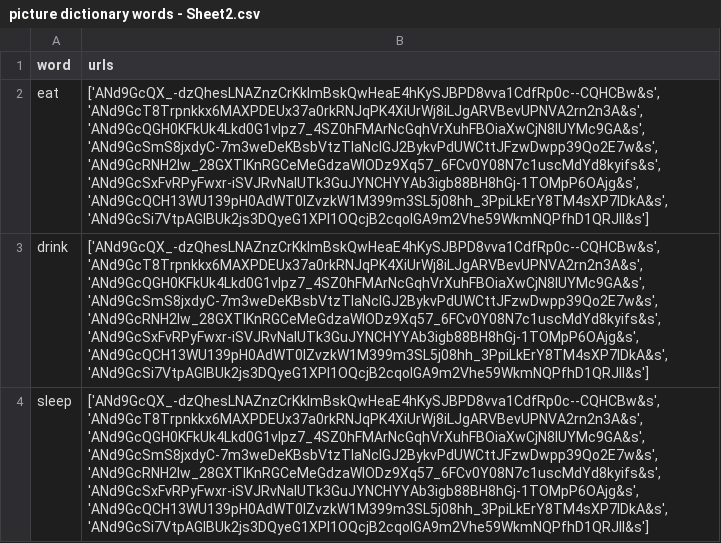
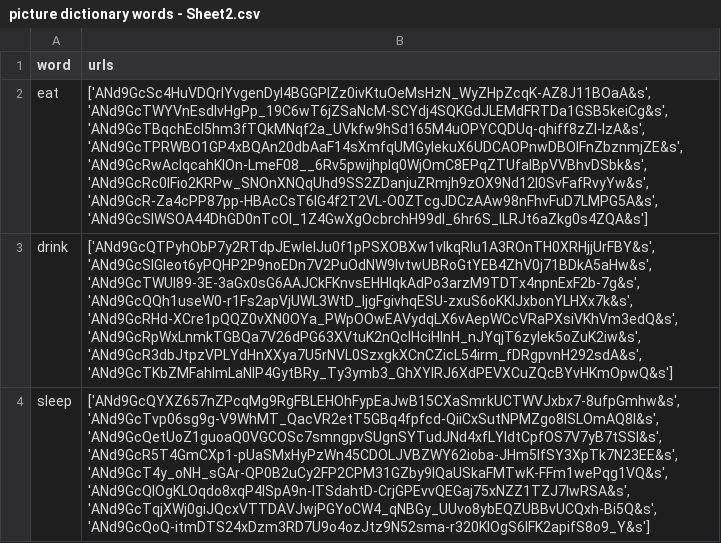
Before and after one commit to Michael-Strohmeier/kanji-img, a CSV file: picture dictionary words - Sheet2.csv, drawn as a sheet.

Commit message:
Update picture dictionary words - Sheet2.csv

```diff
--- a/picture dictionary words - Sheet2.csv
+++ b/picture dictionary words - Sheet2.csv
@@ -1,4 +1,4 @@
 word,urls
-eat,"['ANd9GcQX_-dzQhesLNAZnzCrKkImBskQwHeaE4hKySJBPD8vva1CdfRp0c--CQHCBw&s', 'ANd9GcT8Trpnkkx6MAXPDEUx37a0rkRNJqPK4XiUrWj8iLJgARVBevUPNVA2rn2n3A&s', 'ANd9GcQGH0KFkUk4Lkd0G1vlpz7_4SZ0hFMArNcGqhVrXuhFBOiaXwCjN8IUYMc9GA&s', 'ANd9GcSmS8jxdyC-7m3weDeKBsbVtzTlaNcIGJ2BykvPdUWCttJFzwDwpp39Qo2E7w&s', 'ANd9GcRNH2Iw_28GXTlKnRGCeMeGdzaWIODz9Xq57_6FCv0Y08N7c1uscMdYd8kyifs&s', 'ANd9GcSxFvRPyFwxr-iSVJRvNaIUTk3GuJYNCHYYAb3igb88BH8hGj-1TOMpP6OAjg&s', 'ANd9GcQCH13WU139pH0AdWT0IZvzkW1M399m3SL5j08hh_3PpiLkErY8TM4sXP7IDkA&s', 'ANd9GcSi7VtpAGIBUk2js3DQyeG1XPl1OQcjB2cqoIGA9m2Vhe59WkmNQPfhD1QRJII&s']"
-drink,"['ANd9GcQX_-dzQhesLNAZnzCrKkImBskQwHeaE4hKySJBPD8vva1CdfRp0c--CQHCBw&s', 'ANd9GcT8Trpnkkx6MAXPDEUx37a0rkRNJqPK4XiUrWj8iLJgARVBevUPNVA2rn2n3A&s', 'ANd9GcQGH0KFkUk4Lkd0G1vlpz7_4SZ0hFMArNcGqhVrXuhFBOiaXwCjN8IUYMc9GA&s', 'ANd9GcSmS8jxdyC-7m3weDeKBsbVtzTlaNcIGJ2BykvPdUWCttJFzwDwpp39Qo2E7w&s', 'ANd9GcRNH2Iw_28GXTlKnRGCeMeGdzaWIODz9Xq57_6FCv0Y08N7c1uscMdYd8kyifs&s', 'ANd9GcSxFvRPyFwxr-iSVJRvNaIUTk3GuJYNCHYYAb3igb88BH8hGj-1TOMpP6OAjg&s', 'ANd9GcQCH13WU139pH0AdWT0IZvzkW1M399m3SL5j08hh_3PpiLkErY8TM4sXP7IDkA&s', 'ANd9GcSi7VtpAGIBUk2js3DQyeG1XPl1OQcjB2cqoIGA9m2Vhe59WkmNQPfhD1QRJII&s']"
-sleep,"['ANd9GcQX_-dzQhesLNAZnzCrKkImBskQwHeaE4hKySJBPD8vva1CdfRp0c--CQHCBw&s', 'ANd9GcT8Trpnkkx6MAXPDEUx37a0rkRNJqPK4XiUrWj8iLJgARVBevUPNVA2rn2n3A&s', 'ANd9GcQGH0KFkUk4Lkd0G1vlpz7_4SZ0hFMArNcGqhVrXuhFBOiaXwCjN8IUYMc9GA&s', 'ANd9GcSmS8jxdyC-7m3weDeKBsbVtzTlaNcIGJ2BykvPdUWCttJFzwDwpp39Qo2E7w&s', 'ANd9GcRNH2Iw_28GXTlKnRGCeMeGdzaWIODz9Xq57_6FCv0Y08N7c1uscMdYd8kyifs&s', 'ANd9GcSxFvRPyFwxr-iSVJRvNaIUTk3GuJYNCHYYAb3igb88BH8hGj-1TOMpP6OAjg&s', 'ANd9GcQCH13WU139pH0AdWT0IZvzkW1M399m3SL5j08hh_3PpiLkErY8TM4sXP7IDkA&s', 'ANd9GcSi7VtpAGIBUk2js3DQyeG1XPl1OQcjB2cqoIGA9m2Vhe59WkmNQPfhD1QRJII&s']"
+eat,"['ANd9GcSc4HuVDQrlYvgenDyl4BGGPlZz0ivKtuOeMsHzN_WyZHpZcqK-AZ8J11BOaA&s', 'ANd9GcTWYVnEsdlvHgPp_19C6wT6jZSaNcM-SCYdj4SQKGdJLEMdFRTDa1GSB5keiCg&s', 'ANd9GcTBqchEcI5hm3fTQkMNqf2a_UVkfw9hSd165M4uOPYCQDUq-qhiff8zZl-lzA&s', 'ANd9GcTPRWBO1GP4xBQAn20dbAaF14sXmfqUMGyIekuX6UDCAOPnwDBOIFnZbznmjZE&s', 'ANd9GcRwAclqcahKIOn-LmeF08__6Rv5pwijhplq0WjOmC8EPqZTUfalBpVVBhvDSbk&s', 'ANd9GcRc0lFio2KRPw_SNOnXNQqUhd9SS2ZDanjuZRmjh9zOX9Nd12l0SvFafRvyYw&s', 'ANd9GcR-Za4cPP87pp-HBAcCsT6IG4f2T2VL-O0ZTcgJDCzAAw98nFhvFuD7LMPG5A&s', 'ANd9GcSIWSOA44DhGD0nTcOI_1Z4GwXgOcbrchH99dI_6hr6S_lLRJt6aZkg0s4ZQA&s']"
+drink,"['ANd9GcQTPyhObP7y2RTdpJEwlelJu0f1pPSXOBXw1vlkqRlu1A3ROnTH0XRHjjUrFBY&s', 'ANd9GcSlGIeot6yPQHP2P9noEDn7V2PuOdNW9lvtwUBRoGtYEB4ZhV0j71BDkA5aHw&s', 'ANd9GcTWUI89-3E-3aGx0sG6AAJCkFKnvsEHHlqkAdPo3arzM9TDTx4npnExF2b-7g&s', 'ANd9GcQQh1useW0-r1Fs2apVjUWL3WtD_ljgFgivhqESU-zxuS6oKKIJxbonYLHXx7k&s', 'ANd9GcRHd-XCre1pQQZ0vXN0OYa_PWpOOwEAVydqLX6vAepWCcVRaPXsiVKhVm3edQ&s', 'ANd9GcRpWxLnmkTGBQa7V26dPG63XVtuK2nQcIHciHlnH_nJYqjT6zyIek5oZuK2iw&s', 'ANd9GcR3dbJtpzVPLYdHnXXya7U5rNVL0SzxgkXCnCZicL54irm_fDRgpvnH292sdA&s', 'ANd9GcTKbZMFahImLaNlP4GytBRy_Ty3ymb3_GhXYlRJ6XdPEVXCuZQcBYvHKmOpwQ&s']"
+sleep,"['ANd9GcQYXZ657nZPcqMg9RgFBLEHOhFypEaJwB15CXaSmrkUCTWVJxbx7-8ufpGmhw&s', 'ANd9GcTvp06sg9g-V9WhMT_QacVR2etT5GBq4fpfcd-QiiCxSutNPMZgo8ISLOmAQ8I&s', 'ANd9GcQetUoZ1guoaQ0VGCOSc7smngpvSUgnSYTudJNd4xfLYIdtCpfOS7V7yB7tSSI&s', 'ANd9GcR5T4GmCXp1-pUaSMxHyPzWn45CDOLJVBZWY62ioba-JHm5IfSY3XpTk7N23EE&s', 'ANd9GcT4y_oNH_sGAr-QP0B2uCy2FP2CPM31GZby9IQaUSkaFMTwK-FFm1wePqg1VQ&s', 'ANd9GcQIOgKLOqdo8xqP4lSpA9n-lTSdahtD-CrjGPEvvQEGaj75xNZZ1TZJ7lwRSA&s', 'ANd9GcTqjXWj0giJQcxVTTDAVJwjPGYoCW4_qNBGy_UUvo8ybEQZUBBvUCQxh-Bi5Q&s', 'ANd9GcQoQ-itmDTS24xDzm3RD7U9o4ozJtz9N52sma-r320KIOgS6IFK2apifS8o9_Y&s']"
```
